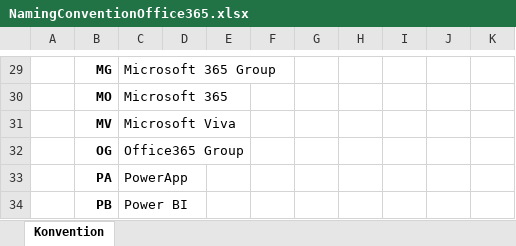
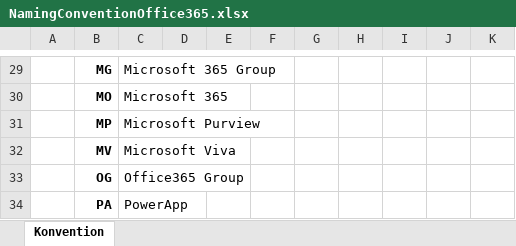
Before and after one commit to AlyaKoni/ALYADO-ADM-Public, an Excel workbook: data/naming/NamingConventionOffice365.xlsx, sheet Konvention, drawn as a sheet; only a part is shown, gaps mark what is left out; the shorter side is filled out with more unchanged rows; values as stored, in another font and other column widths than the file's, no borders; charts and pictures not drawn; the diff names each change by its address in the sheet, - before the commit and + after, or states it on an @@ line.

```diff
--- a/data/naming/NamingConventionOffice365.xlsx (sheet Konvention)
+++ b/data/naming/NamingConventionOffice365.xlsx (sheet Konvention)
+row 31:  | MP | Microsoft Purview
```
Also changed, not shown: 56 other files.
